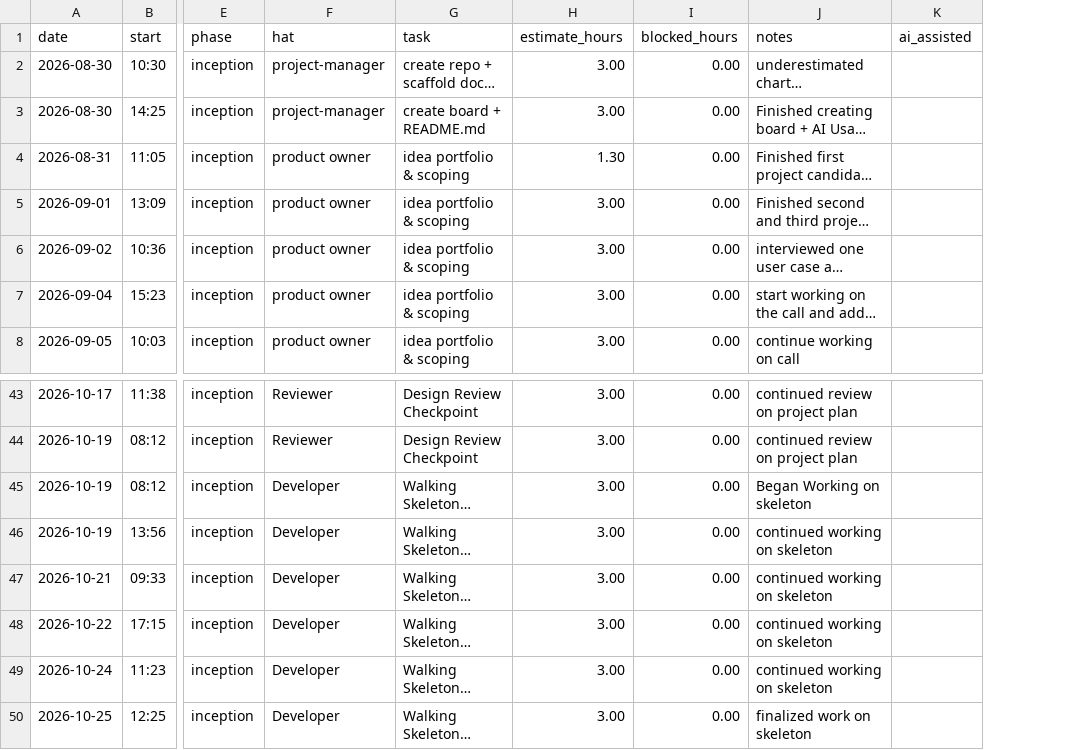
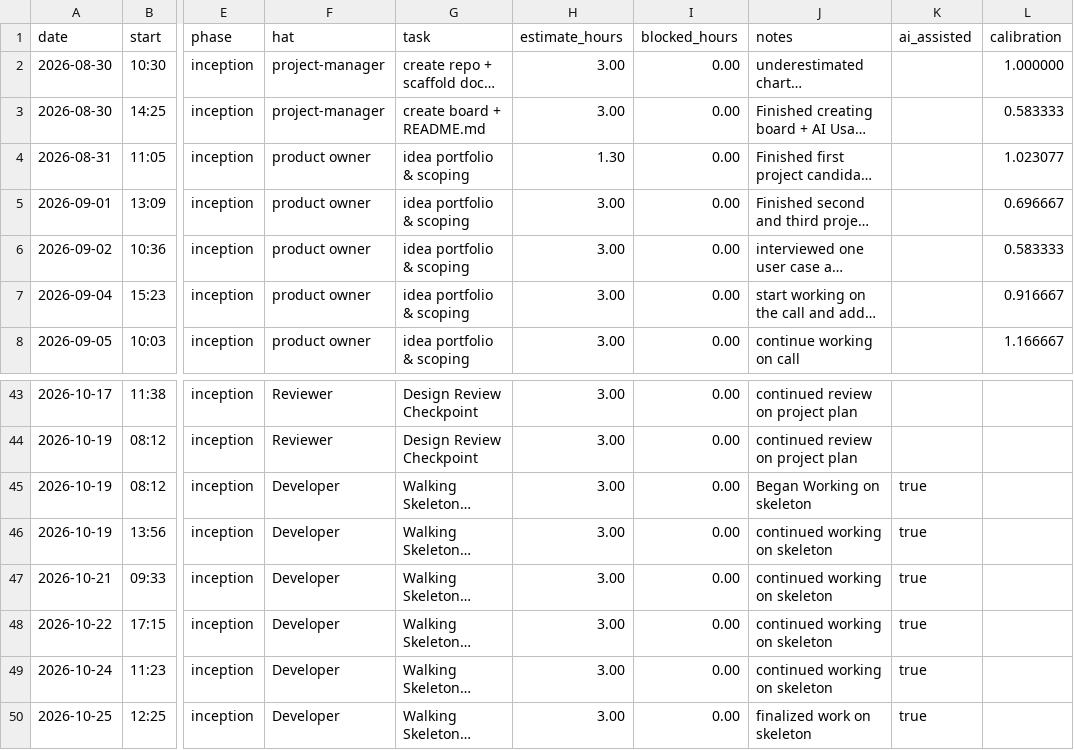
Before and after one commit to lpheng104/Pheng-Capstone2026, a CSV file: docs/hours-log.csv, drawn as a sheet; only a part is shown, gaps mark what is left out; long unchanged cells end in …; the diff names each change by its address in the sheet, - before the commit and + after, or states it on an @@ line.

```diff
--- a/docs/hours-log.csv
+++ b/docs/hours-log.csv
+column L (calibration), rows 2-8: 1.000000 | 0.583333 | 1.023077 | 0.696667 | 0.583333 | 0.916667 | 1.166667
-K45:K50 (ai_assisted): (empty)
+K45:K50 (ai_assisted): true
```
Also changed, not shown: docs/traceability.csv, 49 other files.
